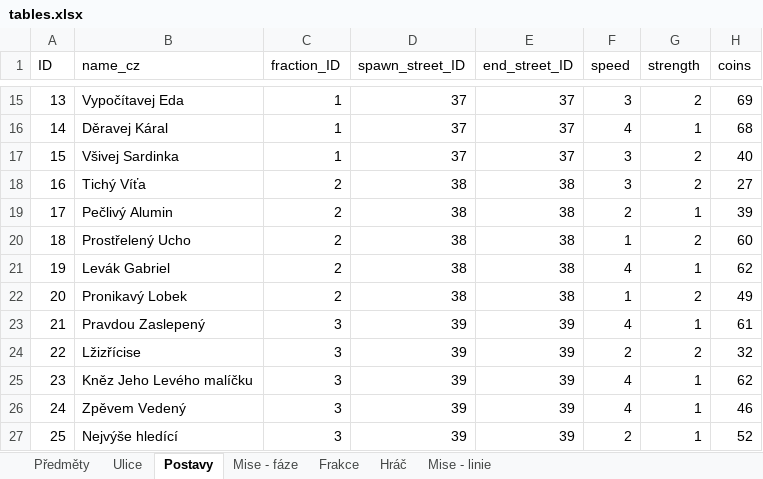
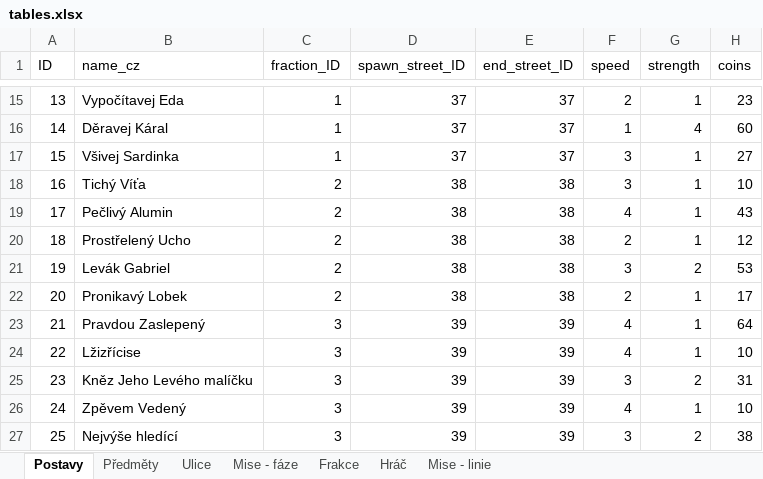
Before and after one commit to Coelurus/DnD-Telegram-Bot, an Excel workbook: zzz_other/tables.xlsx, sheet Postavy, drawn as a sheet; only a part is shown, gaps mark what is left out; values as stored, in another font and other column widths than the file's, no borders; the diff covers the shown part only; the diff names each change by its address in the sheet, - before the commit and + after, or states it on an @@ line.

```diff
--- a/zzz_other/tables.xlsx (sheet Postavy)
+++ b/zzz_other/tables.xlsx (sheet Postavy)
@@ sheet tab order changed: Postavy | Předměty | Ulice | Mise - fáze | Frakce | Hráč | Mise - linie @@
-F15 (speed): 3
+F15 (speed): 2
-G15 (strength): 2
+G15 (strength): 1
-H15 (coins): 69
+H15 (coins): 23
-F16 (speed): 4
+F16 (speed): 1
-G16 (strength): 1
+G16 (strength): 4
-H16 (coins): 68
+H16 (coins): 60
-G17:G18 (strength): 2
+G17:G18 (strength): 1
-H17 (coins): 40
+H17 (coins): 27
-H18 (coins): 27
+H18 (coins): 10
-F19 (speed): 2
+F19 (speed): 4
-H19 (coins): 39
+H19 (coins): 43
-F20 (speed): 1
+F20 (speed): 2
-G20 (strength): 2
+G20 (strength): 1
-H20 (coins): 60
+H20 (coins): 12
-F21 (speed): 4
+F21 (speed): 3
-G21 (strength): 1
+G21 (strength): 2
-H21 (coins): 62
+H21 (coins): 53
-F22 (speed): 1
+F22 (speed): 2
-G22 (strength): 2
+G22 (strength): 1
-H22 (coins): 49
+H22 (coins): 17
-H23 (coins): 61
+H23 (coins): 64
-F24 (speed): 2
+F24 (speed): 4
-G24 (strength): 2
+G24 (strength): 1
-H24 (coins): 32
+H24 (coins): 10
-F25 (speed): 4
+F25 (speed): 3
-G25 (strength): 1
+G25 (strength): 2
-H25 (coins): 62
+H25 (coins): 31
-H26 (coins): 46
+H26 (coins): 10
-F27 (speed): 2
+F27 (speed): 3
-G27 (strength): 1
+G27 (strength): 2
-H27 (coins): 52
+H27 (coins): 38
```
Also changed, not shown: 56 edited cells elsewhere in this sheet, 3 other files.
